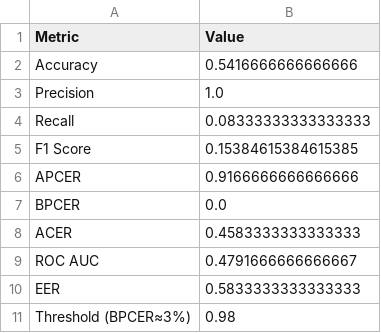
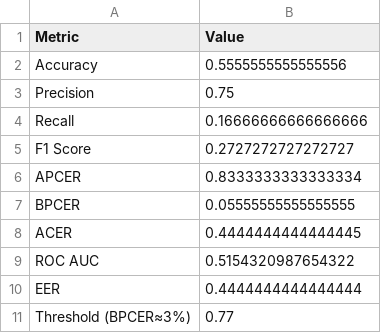
Before and after one commit to SKR18156592/Fingerprint-Liveness-Detection, a CSV file: outputs/evaluation_metrics.csv, drawn as a sheet.

```diff
--- a/outputs/evaluation_metrics.csv
+++ b/outputs/evaluation_metrics.csv
@@ -1,11 +1,11 @@
 Metric,Value
-Accuracy,0.5416666666666666
-Precision,1.0
-Recall,0.08333333333333333
-F1 Score,0.15384615384615385
-APCER,0.9166666666666666
-BPCER,0.0
-ACER,0.4583333333333333
-ROC AUC,0.4791666666666667
-EER,0.5833333333333333
-Threshold (BPCER≈3%),0.98
+Accuracy,0.5555555555555556
+Precision,0.75
+Recall,0.16666666666666666
+F1 Score,0.2727272727272727
+APCER,0.8333333333333334
+BPCER,0.05555555555555555
+ACER,0.4444444444444445
+ROC AUC,0.5154320987654322
+EER,0.4444444444444444
+Threshold (BPCER≈3%),0.77
```
Also changed, not shown: outputs/training_log.csv, 8 other files.
